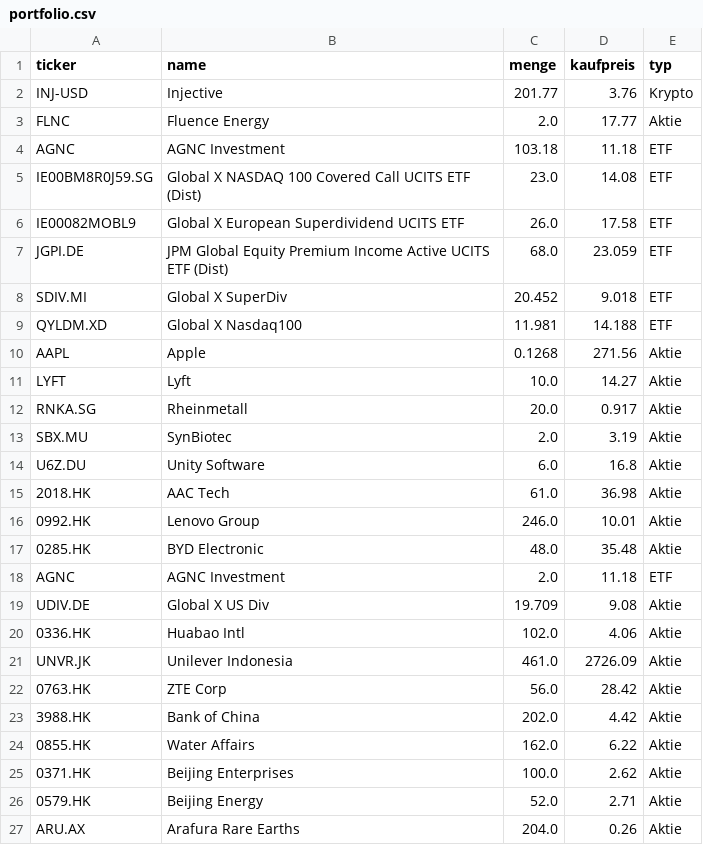
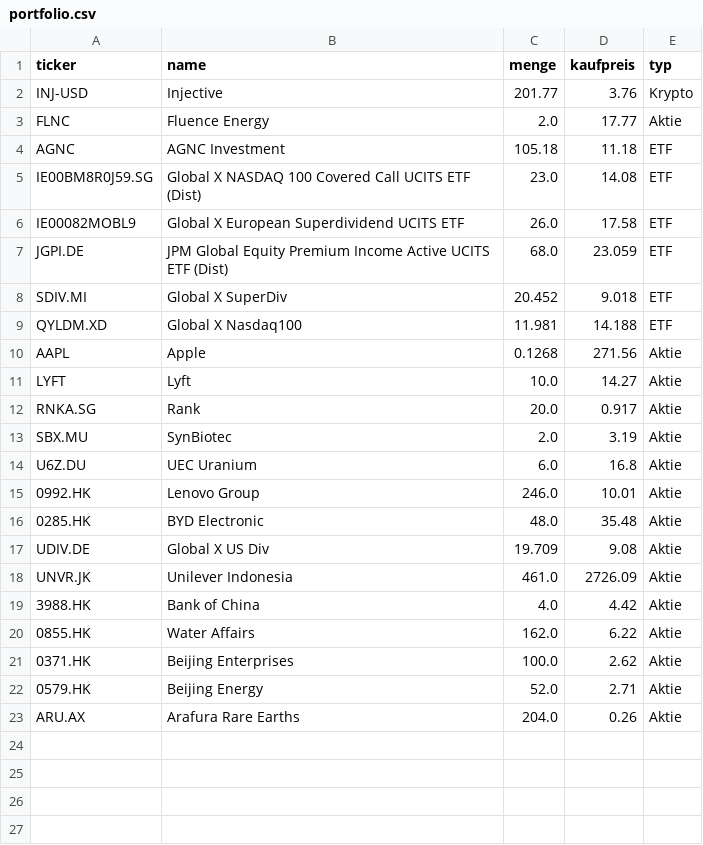
Before and after one commit to Borkybelg/Muirat, a CSV file: portfolio.csv, drawn as a sheet.

Commit message:
Update portfolio.csv

```diff
--- a/portfolio.csv
+++ b/portfolio.csv
@@ -3,3 +3,3 @@ INJ-USD,Injective,201.77,3.76,Krypto
 FLNC,Fluence Energy,2.0,17.77,Aktie
-AGNC,AGNC Investment,103.18,11.18,ETF
+AGNC,AGNC Investment,105.18,11.18,ETF
 IE00BM8R0J59.SG,Global X NASDAQ 100 Covered Call UCITS ETF (Dist),23.0,14.08,ETF
@@ -11,14 +11,10 @@ AAPL,Apple,0.1268,271.56,Aktie
 LYFT,Lyft,10.0,14.27,Aktie
-RNKA.SG,Rheinmetall,20.0,0.917,Aktie
+RNKA.SG,Rank,20.0,0.917,Aktie
 SBX.MU,SynBiotec,2.0,3.19,Aktie
-U6Z.DU,Unity Software,6.0,16.8,Aktie
-2018.HK,AAC Tech,61.0,36.98,Aktie
+U6Z.DU,UEC Uranium,6.0,16.8,Aktie
 0992.HK,Lenovo Group,246.0,10.01,Aktie
 0285.HK,BYD Electronic,48.0,35.48,Aktie
-AGNC,AGNC Investment,2.0,11.18,ETF
 UDIV.DE,Global X US Div,19.709,9.08,Aktie
-0336.HK,Huabao Intl,102.0,4.06,Aktie
 UNVR.JK,Unilever Indonesia,461.0,2726.09,Aktie
-0763.HK,ZTE Corp,56.0,28.42,Aktie
-3988.HK,Bank of China,202.0,4.42,Aktie
+3988.HK,Bank of China,4.0,4.42,Aktie
 0855.HK,Water Affairs,162.0,6.22,Aktie
```
